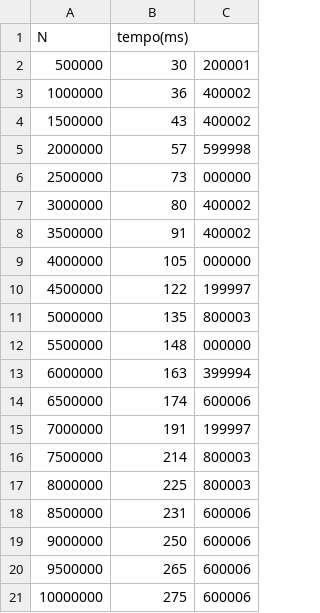
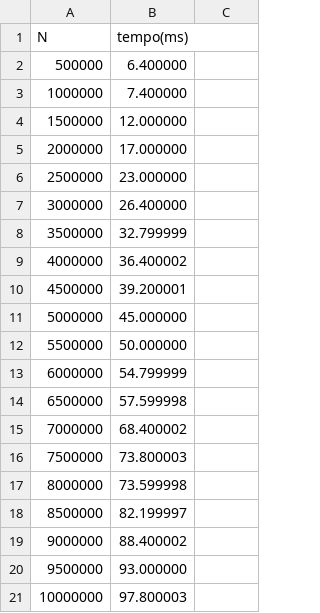
Before and after one commit to tomasbm07/AED, a CSV file: TP4/2/results.csv, drawn as a sheet.

```diff
--- a/TP4/2/results.csv
+++ b/TP4/2/results.csv
@@ -1,21 +1,21 @@
 N,tempo(ms)
-500000,30,200001
-1000000,36,400002
-1500000,43,400002
-2000000,57,599998
-2500000,73,000000
-3000000,80,400002
-3500000,91,400002
-4000000,105,000000
-4500000,122,199997
-5000000,135,800003
-5500000,148,000000
-6000000,163,399994
-6500000,174,600006
-7000000,191,199997
-7500000,214,800003
-8000000,225,800003
-8500000,231,600006
-9000000,250,600006
-9500000,265,600006
-10000000,275,600006
+500000,6.400000
+1000000,7.400000
+1500000,12.000000
+2000000,17.000000
+2500000,23.000000
+3000000,26.400000
+3500000,32.799999
+4000000,36.400002
+4500000,39.200001
+5000000,45.000000
+5500000,50.000000
+6000000,54.799999
+6500000,57.599998
+7000000,68.400002
+7500000,73.800003
+8000000,73.599998
+8500000,82.199997
+9000000,88.400002
+9500000,93.000000
+10000000,97.800003
```
Also changed, not shown: TP4/1/results.csv, 23 other files.
